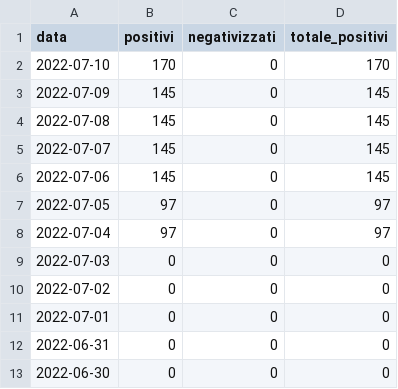
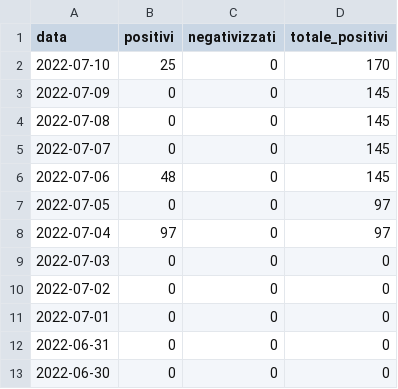
Before and after one commit to emanuele-tufarini-2/Covid19, a CSV file: andamento_contagi_covid19_tuscania.csv, drawn as a sheet; only a part is shown.

Commit message:
apportata correzione n positivi

```diff
--- a/andamento_contagi_covid19_tuscania.csv
+++ b/andamento_contagi_covid19_tuscania.csv
@@ -1,8 +1,8 @@
 data,positivi,negativizzati,totale_positivi
-2022-07-10,170,0,170
-2022-07-09,145,0,145
-2022-07-08,145,0,145
-2022-07-07,145,0,145
-2022-07-06,145,0,145
-2022-07-05,97,0,97
+2022-07-10,25,0,170
+2022-07-09,0,0,145
+2022-07-08,0,0,145
+2022-07-07,0,0,145
+2022-07-06,48,0,145
+2022-07-05,0,0,97
 2022-07-04,97,0,97
```
